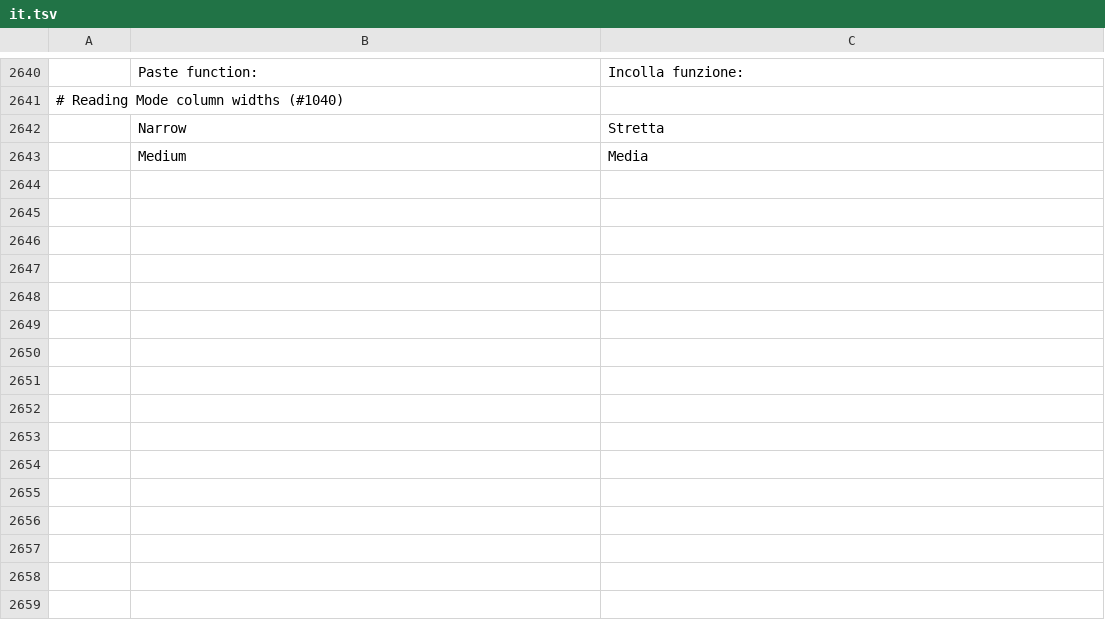
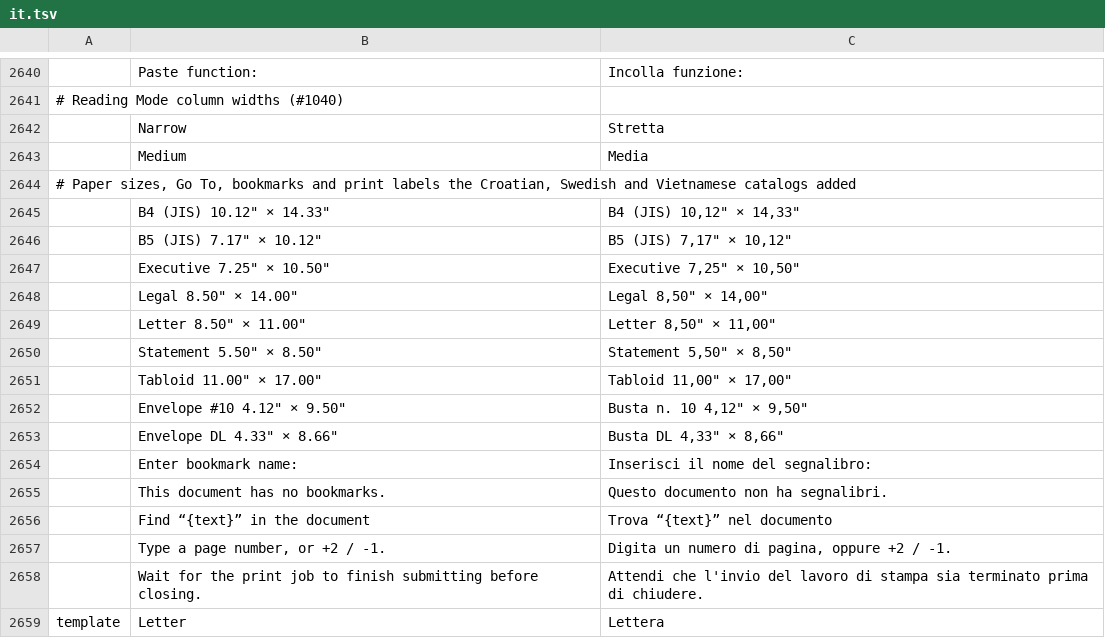
Before and after one commit to 0x-fork/wordcraft, a TSV file: crates/ui-egui/src/i18n/it.tsv, drawn as a sheet; only a part is shown, gaps mark what is left out; the diff names each change by its address in the sheet, - before the commit and + after, or states it on an @@ line.

Commit message:
i18n(it): translate the 15 strings other catalogs added since #1244
Paper and envelope sizes in the page-size list (decimal comma), the Go To and bookmark prompts, the print-job notice and the Letter template name the Croatian, Swedish and Vietnamese catalogs added. Italian again has every key the other catalogs have.

```diff
--- a/crates/ui-egui/src/i18n/it.tsv
+++ b/crates/ui-egui/src/i18n/it.tsv
+row 2644: # Paper sizes, Go To, bookmarks and print labels the Croatian, Swedish and Vietnamese catalogs added
+row 2645:  | B4 (JIS) 10.12" × 14.33" | B4 (JIS) 10,12" × 14,33"
+row 2646:  | B5 (JIS) 7.17" × 10.12" | B5 (JIS) 7,17" × 10,12"
+row 2647:  | Executive 7.25" × 10.50" | Executive 7,25" × 10,50"
+row 2648:  | Legal 8.50" × 14.00" | Legal 8,50" × 14,00"
+row 2649:  | Letter 8.50" × 11.00" | Letter 8,50" × 11,00"
+row 2650:  | Statement 5.50" × 8.50" | Statement 5,50" × 8,50"
+row 2651:  | Tabloid 11.00" × 17.00" | Tabloid 11,00" × 17,00"
+row 2652:  | Envelope #10 4.12" × 9.50" | Busta n. 10 4,12" × 9,50"
+row 2653:  | Envelope DL 4.33" × 8.66" | Busta DL 4,33" × 8,66"
+row 2654:  | Enter bookmark name: | Inserisci il nome del segnalibro:
+row 2655:  | This document has no bookmarks. | Questo documento non ha segnalibri.
+row 2656:  | Find “{text}” in the document | Trova “{text}” nel documento
+row 2657:  | Type a page number, or +2 / -1. | Digita un numero di pagina, oppure +2 / -1.
+row 2658:  | Wait for the print job to finish submitting before closing. | Attendi che l'invio del lavoro di stampa sia terminato prima di chiudere.
+row 2659: template | Letter | Lettera
```
